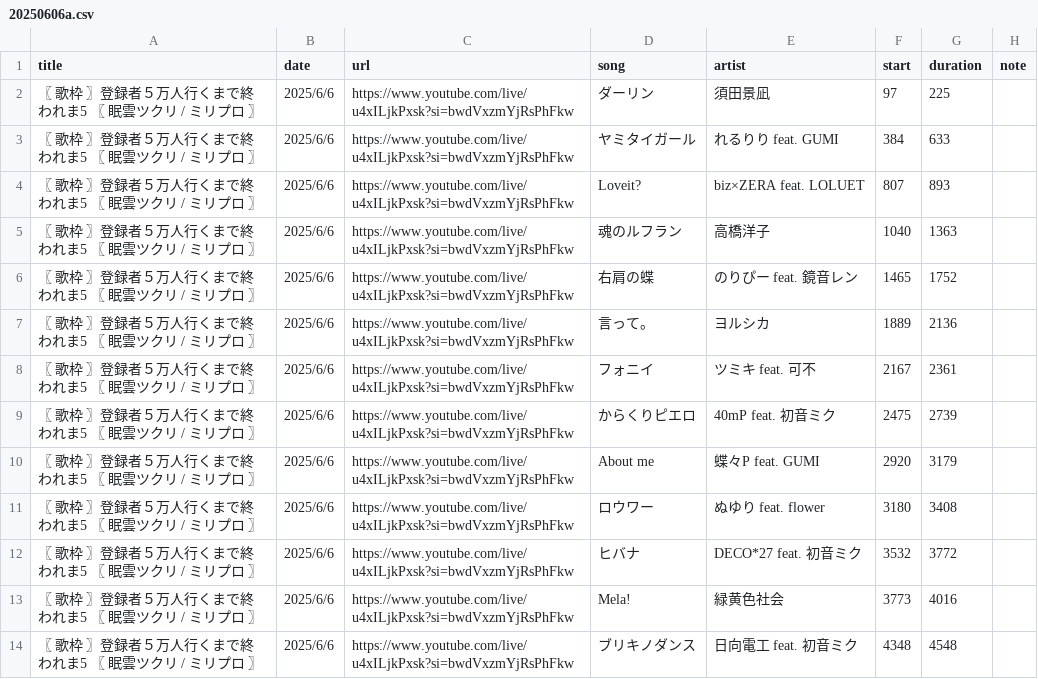
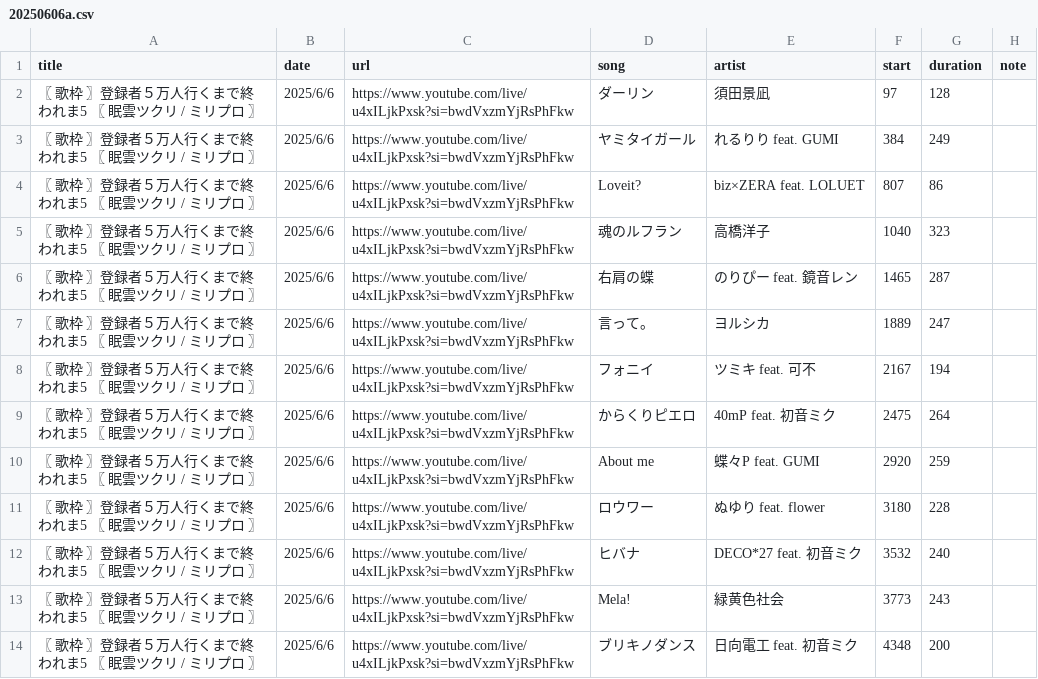
Before and after one commit to whiteBord000/TsukuriMugen, a CSV file: youtube_site/csv/20250606a.csv, drawn as a sheet.

```diff
--- a/youtube_site/csv/20250606a.csv
+++ b/youtube_site/csv/20250606a.csv
@@ -1,14 +1,14 @@
 title,date,url,song,artist,start,duration,note
-〖 歌枠 〗登録者５万人行くまで終われま5 〖 眠雲ツクリ / ミリプロ 〗,2025/6/6,https://www.youtube.com/live/u4xILjkPxsk?si=bwdVxzmYjRsPhFkw,ダーリン,須田景凪,97,225,
-〖 歌枠 〗登録者５万人行くまで終われま5 〖 眠雲ツクリ / ミリプロ 〗,2025/6/6,https://www.youtube.com/live/u4xILjkPxsk?si=bwdVxzmYjRsPhFkw,ヤミタイガール,れるりり feat. GUMI,384,633,
-〖 歌枠 〗登録者５万人行くまで終われま5 〖 眠雲ツクリ / ミリプロ 〗,2025/6/6,https://www.youtube.com/live/u4xILjkPxsk?si=bwdVxzmYjRsPhFkw,Loveit?,biz×ZERA feat. LOLUET,807,893,
-〖 歌枠 〗登録者５万人行くまで終われま5 〖 眠雲ツクリ / ミリプロ 〗,2025/6/6,https://www.youtube.com/live/u4xILjkPxsk?si=bwdVxzmYjRsPhFkw,魂のルフラン,高橋洋子,1040,1363,
-〖 歌枠 〗登録者５万人行くまで終われま5 〖 眠雲ツクリ / ミリプロ 〗,2025/6/6,https://www.youtube.com/live/u4xILjkPxsk?si=bwdVxzmYjRsPhFkw,右肩の蝶,のりぴー feat. 鏡音レン,1465,1752,
-〖 歌枠 〗登録者５万人行くまで終われま5 〖 眠雲ツクリ / ミリプロ 〗,2025/6/6,https://www.youtube.com/live/u4xILjkPxsk?si=bwdVxzmYjRsPhFkw,言って。,ヨルシカ,1889,2136,
-〖 歌枠 〗登録者５万人行くまで終われま5 〖 眠雲ツクリ / ミリプロ 〗,2025/6/6,https://www.youtube.com/live/u4xILjkPxsk?si=bwdVxzmYjRsPhFkw,フォニイ,ツミキ feat. 可不,2167,2361,
-〖 歌枠 〗登録者５万人行くまで終われま5 〖 眠雲ツクリ / ミリプロ 〗,2025/6/6,https://www.youtube.com/live/u4xILjkPxsk?si=bwdVxzmYjRsPhFkw,からくりピエロ,40mP feat. 初音ミク,2475,2739,
-〖 歌枠 〗登録者５万人行くまで終われま5 〖 眠雲ツクリ / ミリプロ 〗,2025/6/6,https://www.youtube.com/live/u4xILjkPxsk?si=bwdVxzmYjRsPhFkw,About me,蝶々P feat. GUMI,2920,3179,
-〖 歌枠 〗登録者５万人行くまで終われま5 〖 眠雲ツクリ / ミリプロ 〗,2025/6/6,https://www.youtube.com/live/u4xILjkPxsk?si=bwdVxzmYjRsPhFkw,ロウワー,ぬゆり feat. flower,3180,3408,
-〖 歌枠 〗登録者５万人行くまで終われま5 〖 眠雲ツクリ / ミリプロ 〗,2025/6/6,https://www.youtube.com/live/u4xILjkPxsk?si=bwdVxzmYjRsPhFkw,ヒバナ,DECO*27 feat. 初音ミク,3532,3772,
-〖 歌枠 〗登録者５万人行くまで終われま5 〖 眠雲ツクリ / ミリプロ 〗,2025/6/6,https://www.youtube.com/live/u4xILjkPxsk?si=bwdVxzmYjRsPhFkw,Mela!,緑黄色社会,3773,4016,
-〖 歌枠 〗登録者５万人行くまで終われま5 〖 眠雲ツクリ / ミリプロ 〗,2025/6/6,https://www.youtube.com/live/u4xILjkPxsk?si=bwdVxzmYjRsPhFkw,ブリキノダンス,日向電工 feat. 初音ミク,4348,4548,
+〖 歌枠 〗登録者５万人行くまで終われま5 〖 眠雲ツクリ / ミリプロ 〗,2025/6/6,https://www.youtube.com/live/u4xILjkPxsk?si=bwdVxzmYjRsPhFkw,ダーリン,須田景凪,97,128,
+〖 歌枠 〗登録者５万人行くまで終われま5 〖 眠雲ツクリ / ミリプロ 〗,2025/6/6,https://www.youtube.com/live/u4xILjkPxsk?si=bwdVxzmYjRsPhFkw,ヤミタイガール,れるりり feat. GUMI,384,249,
+〖 歌枠 〗登録者５万人行くまで終われま5 〖 眠雲ツクリ / ミリプロ 〗,2025/6/6,https://www.youtube.com/live/u4xILjkPxsk?si=bwdVxzmYjRsPhFkw,Loveit?,biz×ZERA feat. LOLUET,807,86,
+〖 歌枠 〗登録者５万人行くまで終われま5 〖 眠雲ツクリ / ミリプロ 〗,2025/6/6,https://www.youtube.com/live/u4xILjkPxsk?si=bwdVxzmYjRsPhFkw,魂のルフラン,高橋洋子,1040,323,
+〖 歌枠 〗登録者５万人行くまで終われま5 〖 眠雲ツクリ / ミリプロ 〗,2025/6/6,https://www.youtube.com/live/u4xILjkPxsk?si=bwdVxzmYjRsPhFkw,右肩の蝶,のりぴー feat. 鏡音レン,1465,287,
+〖 歌枠 〗登録者５万人行くまで終われま5 〖 眠雲ツクリ / ミリプロ 〗,2025/6/6,https://www.youtube.com/live/u4xILjkPxsk?si=bwdVxzmYjRsPhFkw,言って。,ヨルシカ,1889,247,
+〖 歌枠 〗登録者５万人行くまで終われま5 〖 眠雲ツクリ / ミリプロ 〗,2025/6/6,https://www.youtube.com/live/u4xILjkPxsk?si=bwdVxzmYjRsPhFkw,フォニイ,ツミキ feat. 可不,2167,194,
+〖 歌枠 〗登録者５万人行くまで終われま5 〖 眠雲ツクリ / ミリプロ 〗,2025/6/6,https://www.youtube.com/live/u4xILjkPxsk?si=bwdVxzmYjRsPhFkw,からくりピエロ,40mP feat. 初音ミク,2475,264,
+〖 歌枠 〗登録者５万人行くまで終われま5 〖 眠雲ツクリ / ミリプロ 〗,2025/6/6,https://www.youtube.com/live/u4xILjkPxsk?si=bwdVxzmYjRsPhFkw,About me,蝶々P feat. GUMI,2920,259,
+〖 歌枠 〗登録者５万人行くまで終われま5 〖 眠雲ツクリ / ミリプロ 〗,2025/6/6,https://www.youtube.com/live/u4xILjkPxsk?si=bwdVxzmYjRsPhFkw,ロウワー,ぬゆり feat. flower,3180,228,
+〖 歌枠 〗登録者５万人行くまで終われま5 〖 眠雲ツクリ / ミリプロ 〗,2025/6/6,https://www.youtube.com/live/u4xILjkPxsk?si=bwdVxzmYjRsPhFkw,ヒバナ,DECO*27 feat. 初音ミク,3532,240,
+〖 歌枠 〗登録者５万人行くまで終われま5 〖 眠雲ツクリ / ミリプロ 〗,2025/6/6,https://www.youtube.com/live/u4xILjkPxsk?si=bwdVxzmYjRsPhFkw,Mela!,緑黄色社会,3773,243,
+〖 歌枠 〗登録者５万人行くまで終われま5 〖 眠雲ツクリ / ミリプロ 〗,2025/6/6,https://www.youtube.com/live/u4xILjkPxsk?si=bwdVxzmYjRsPhFkw,ブリキノダンス,日向電工 feat. 初音ミク,4348,200,
```
Also changed, not shown: youtube_site/csv/20250603.csv, youtube_site/csv/20250606b.csv, 2 other files.
